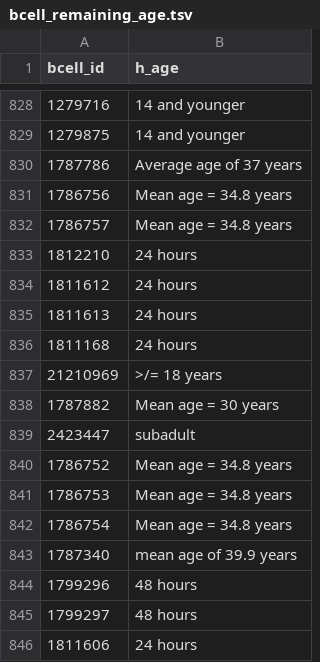
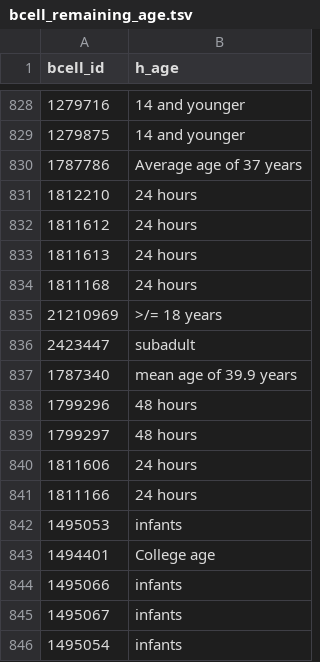
Before and after one commit to sebastianduesing/adp, a TSV file: age/output_files/iedb_data/bcell_remaining_age.tsv, drawn as a sheet; only a part is shown, gaps mark what is left out; the shorter side is filled out with more unchanged rows; the diff names each change by its address in the sheet, - before the commit and + after, or states it on an @@ line.

```diff
--- a/age/output_files/iedb_data/bcell_remaining_age.tsv
+++ b/age/output_files/iedb_data/bcell_remaining_age.tsv
-row 831: 1786756 | Mean age = 34.8 years
-row 832: 1786757 | Mean age = 34.8 years
-row 838: 1787882 | Mean age = 30 years
-row 840: 1786752 | Mean age = 34.8 years
-row 841: 1786753 | Mean age = 34.8 years
-row 842: 1786754 | Mean age = 34.8 years
```
Also changed, not shown: age/output_files/iedb_data/normalization_stats.tsv, 2 other files.
